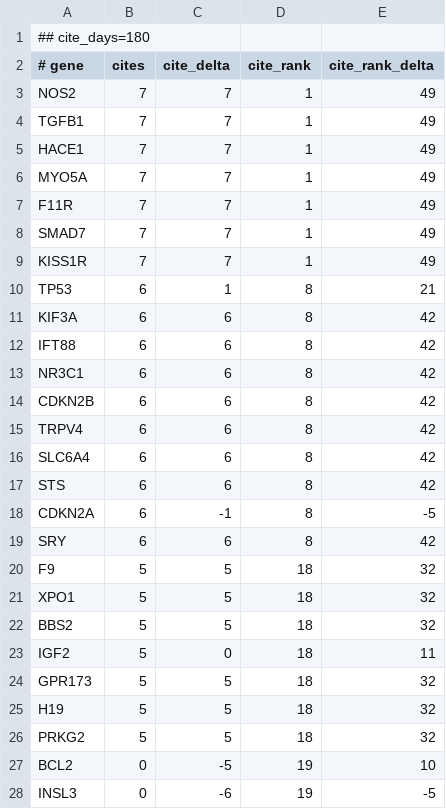
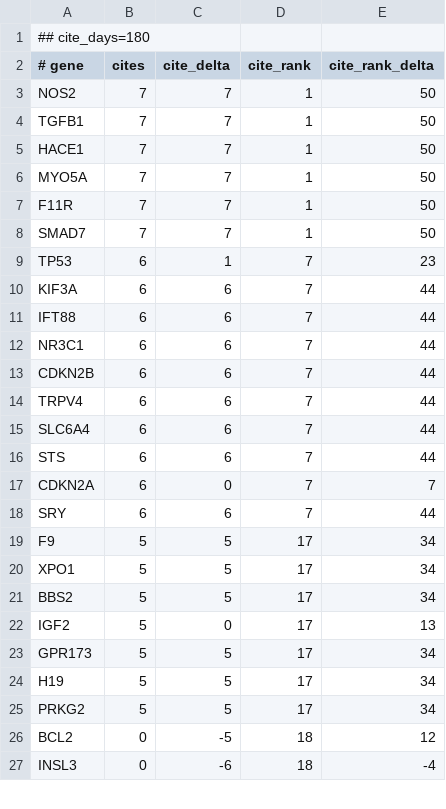
Before and after one commit to broadinstitute/gene-hints, a TSV file: data/canis-lupus-familiaris-pubmed-citations.tsv, drawn as a sheet; only a part is shown; the diff covers the shown part only.

```diff
--- a/data/canis-lupus-familiaris-pubmed-citations.tsv
+++ b/data/canis-lupus-familiaris-pubmed-citations.tsv
@@ -2,27 +2,26 @@
 # gene	cites	cite_delta	cite_rank	cite_rank_delta
-NOS2	7	7	1	49
-TGFB1	7	7	1	49
-HACE1	7	7	1	49
-MYO5A	7	7	1	49
-F11R	7	7	1	49
-SMAD7	7	7	1	49
-KISS1R	7	7	1	49
-TP53	6	1	8	21
-KIF3A	6	6	8	42
-IFT88	6	6	8	42
-NR3C1	6	6	8	42
-CDKN2B	6	6	8	42
-TRPV4	6	6	8	42
-SLC6A4	6	6	8	42
-STS	6	6	8	42
-CDKN2A	6	-1	8	-5
-SRY	6	6	8	42
-F9	5	5	18	32
-XPO1	5	5	18	32
-BBS2	5	5	18	32
-IGF2	5	0	18	11
-GPR173	5	5	18	32
-H19	5	5	18	32
-PRKG2	5	5	18	32
-BCL2	0	-5	19	10
-INSL3	0	-6	19	-5
+NOS2	7	7	1	50
+TGFB1	7	7	1	50
+HACE1	7	7	1	50
+MYO5A	7	7	1	50
+F11R	7	7	1	50
+SMAD7	7	7	1	50
+TP53	6	1	7	23
+KIF3A	6	6	7	44
+IFT88	6	6	7	44
+NR3C1	6	6	7	44
+CDKN2B	6	6	7	44
+TRPV4	6	6	7	44
+SLC6A4	6	6	7	44
+STS	6	6	7	44
+CDKN2A	6	0	7	7
+SRY	6	6	7	44
+F9	5	5	17	34
+XPO1	5	5	17	34
+BBS2	5	5	17	34
+IGF2	5	0	17	13
+GPR173	5	5	17	34
+H19	5	5	17	34
+PRKG2	5	5	17	34
+BCL2	0	-5	18	12
+INSL3	0	-6	18	-4
```
Also changed, not shown: 1 added row and 88 edited cells elsewhere in this file, data/felis-catus-pubmed-citations.tsv, data/homo-sapiens-gene-hints.tsv, 2 other files.
